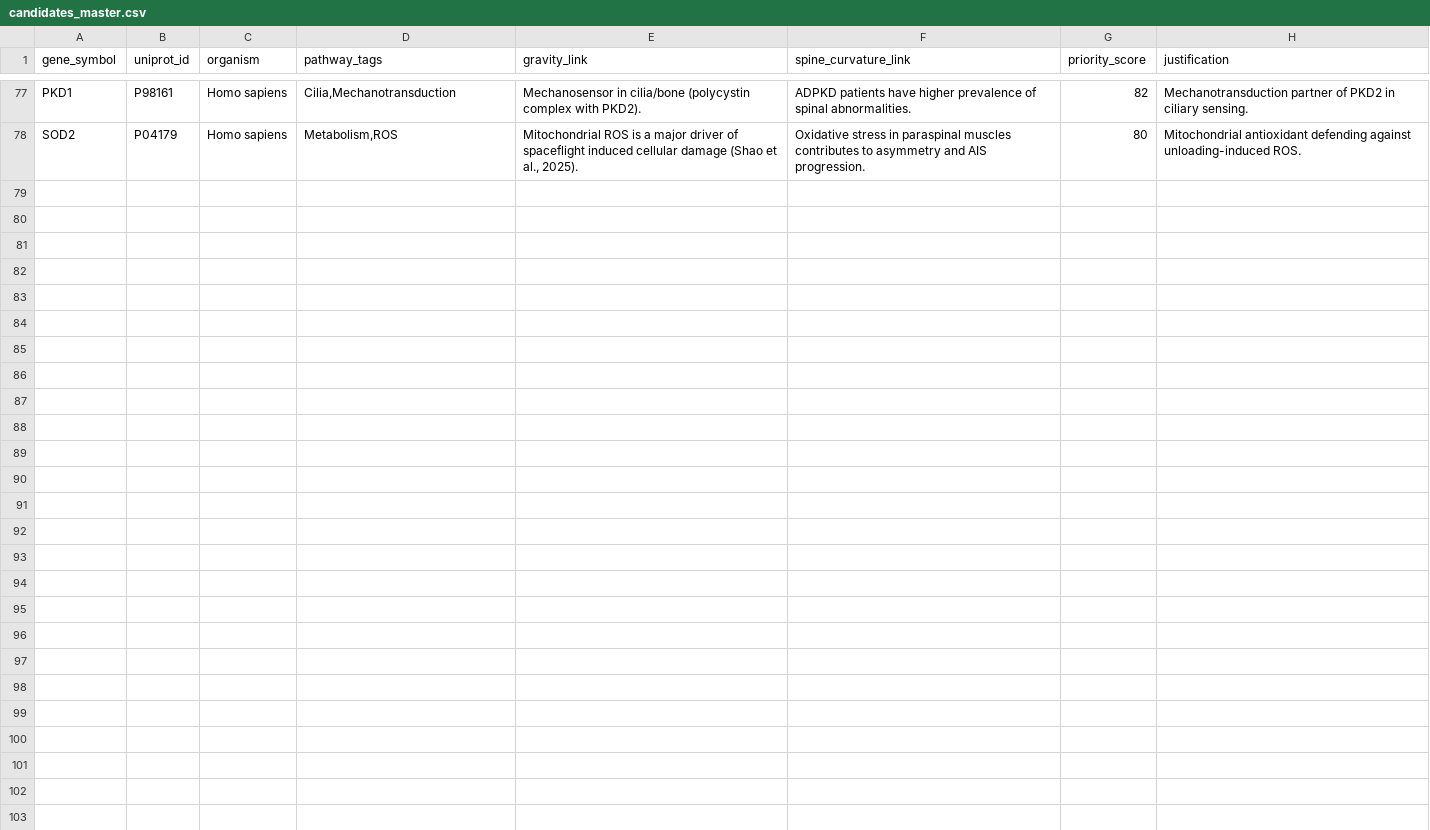
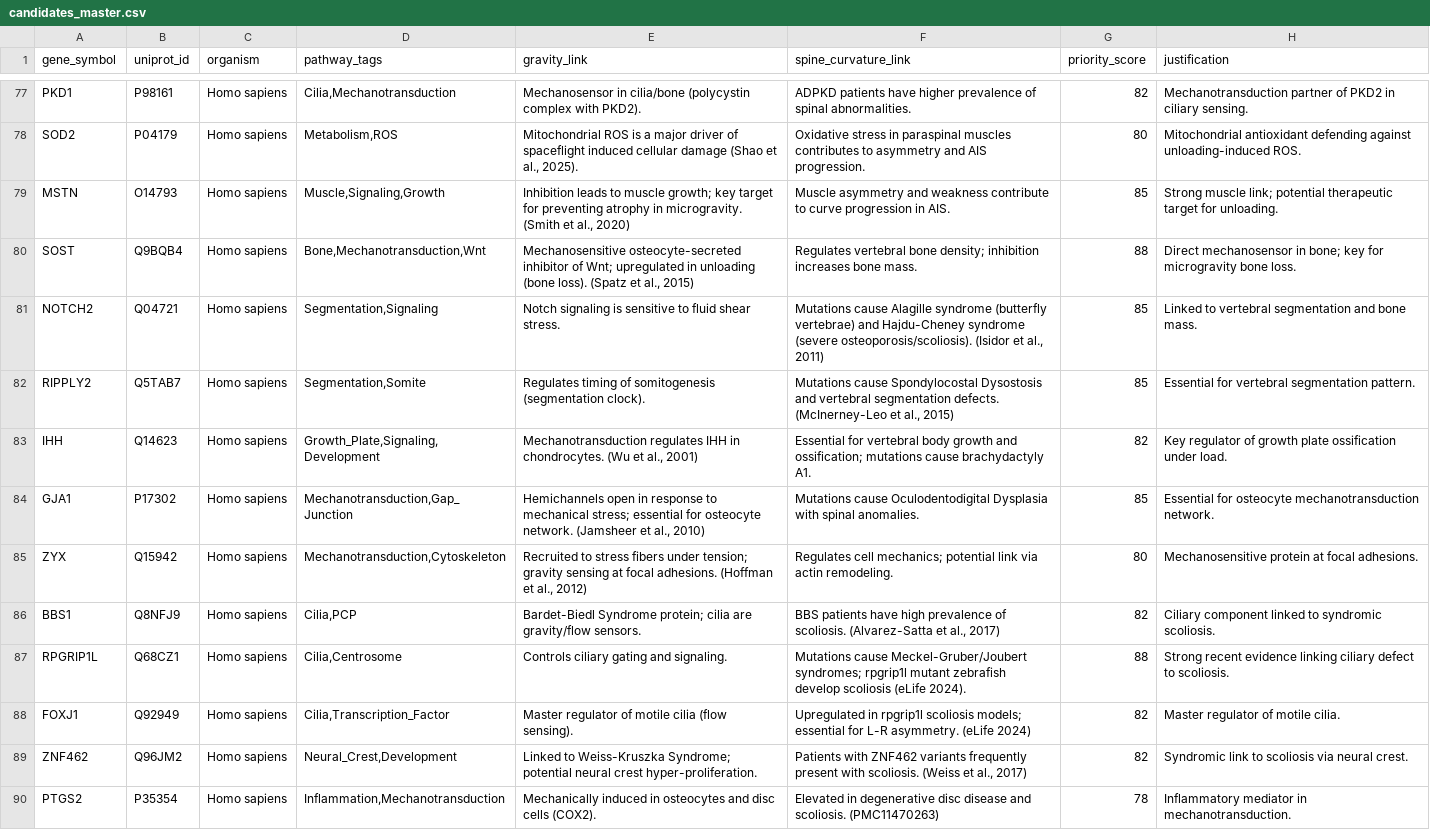
Before and after one commit to sayuj1989-ops/life, a CSV file: data/candidates_master.csv, drawn as a sheet; only a part is shown, gaps mark what is left out.

```diff
--- a/data/candidates_master.csv
+++ b/data/candidates_master.csv
@@ -78 +78,13 @@ PKD1,P98161,Homo sapiens,"Cilia,Mechanotransduction","Mechanosensor in cilia/bon
 SOD2,P04179,Homo sapiens,"Metabolism,ROS","Mitochondrial ROS is a major driver of spaceflight induced cellular damage (Shao et al., 2025).","Oxidative stress in paraspinal muscles contributes to asymmetry and AIS progression.",80,Mitochondrial antioxidant defending against unloading-induced ROS.
+MSTN,O14793,Homo sapiens,"Muscle,Signaling,Growth","Inhibition leads to muscle growth; key target for preventing atrophy in microgravity. (Smith et al., 2020)","Muscle asymmetry and weakness contribute to curve progression in AIS.",85,Strong muscle link; potential therapeutic target for unloading.
+SOST,Q9BQB4,Homo sapiens,"Bone,Mechanotransduction,Wnt","Mechanosensitive osteocyte-secreted inhibitor of Wnt; upregulated in unloading (bone loss). (Spatz et al., 2015)","Regulates vertebral bone density; inhibition increases bone mass.",88,Direct mechanosensor in bone; key for microgravity bone loss.
+NOTCH2,Q04721,Homo sapiens,"Segmentation,Signaling","Notch signaling is sensitive to fluid shear stress.","Mutations cause Alagille syndrome (butterfly vertebrae) and Hajdu-Cheney syndrome (severe osteoporosis/scoliosis). (Isidor et al., 2011)",85,Linked to vertebral segmentation and bone mass.
+RIPPLY2,Q5TAB7,Homo sapiens,"Segmentation,Somite","Regulates timing of somitogenesis (segmentation clock).","Mutations cause Spondylocostal Dysostosis and vertebral segmentation defects. (McInerney-Leo et al., 2015)",85,Essential for vertebral segmentation pattern.
+IHH,Q14623,Homo sapiens,"Growth_Plate,Signaling,Development","Mechanotransduction regulates IHH in chondrocytes. (Wu et al., 2001)","Essential for vertebral body growth and ossification; mutations cause brachydactyly A1.",82,Key regulator of growth plate ossification under load.
+GJA1,P17302,Homo sapiens,"Mechanotransduction,Gap_Junction","Hemichannels open in response to mechanical stress; essential for osteocyte network. (Jamsheer et al., 2010)","Mutations cause Oculodentodigital Dysplasia with spinal anomalies.",85,Essential for osteocyte mechanotransduction network.
+ZYX,Q15942,Homo sapiens,"Mechanotransduction,Cytoskeleton","Recruited to stress fibers under tension; gravity sensing at focal adhesions. (Hoffman et al., 2012)","Regulates cell mechanics; potential link via actin remodeling.",80,Mechanosensitive protein at focal adhesions.
+BBS1,Q8NFJ9,Homo sapiens,"Cilia,PCP","Bardet-Biedl Syndrome protein; cilia are gravity/flow sensors.","BBS patients have high prevalence of scoliosis. (Alvarez-Satta et al., 2017)",82,Ciliary component linked to syndromic scoliosis.
+RPGRIP1L,Q68CZ1,Homo sapiens,"Cilia,Centrosome","Controls ciliary gating and signaling.","Mutations cause Meckel-Gruber/Joubert syndromes; rpgrip1l mutant zebrafish develop scoliosis (eLife 2024).",88,Strong recent evidence linking ciliary defect to scoliosis.
+FOXJ1,Q92949,Homo sapiens,"Cilia,Transcription_Factor","Master regulator of motile cilia (flow sensing).","Upregulated in rpgrip1l scoliosis models; essential for L-R asymmetry. (eLife 2024)",82,Master regulator of motile cilia.
+ZNF462,Q96JM2,Homo sapiens,"Neural_Crest,Development","Linked to Weiss-Kruszka Syndrome; potential neural crest hyper-proliferation.","Patients with ZNF462 variants frequently present with scoliosis. (Weiss et al., 2017)",82,Syndromic link to scoliosis via neural crest.
+PTGS2,P35354,Homo sapiens,"Inflammation,Mechanotransduction","Mechanically induced in osteocytes and disc cells (COX2).","Elevated in degenerative disc disease and scoliosis. (PMC11470263)",78,Inflammatory mediator in mechanotransduction.
```
Also changed, not shown: 1 other file.
